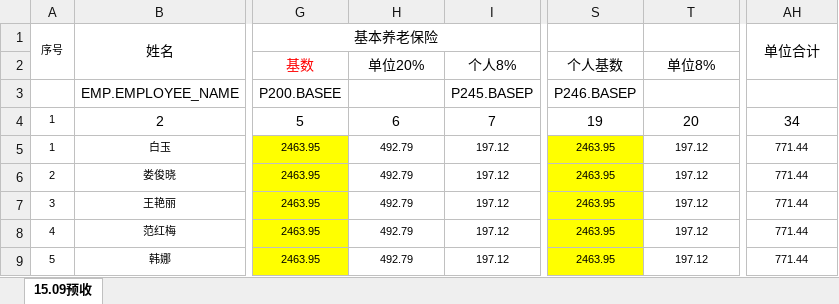
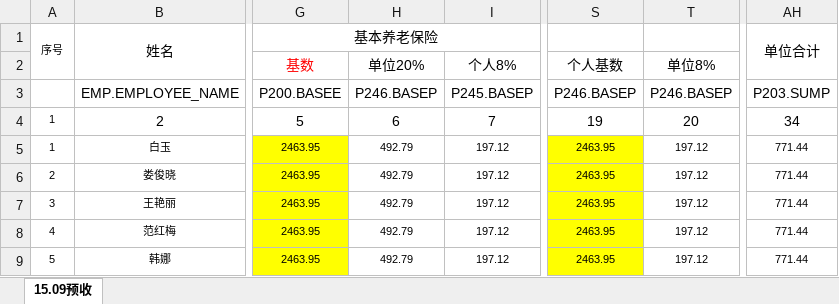
Before and after one commit to voyagec2/ExcelHeaderRecognizer, an Excel workbook: 4-人工抽检文件/111.xlsx, sheet 15.09预收, drawn as a sheet; only a part is shown, gaps mark what is left out; values as stored, in another font and other column widths than the file's, no borders; the diff names each change by its address in the sheet, - before the commit and + after, or states it on an @@ line.

```diff
--- a/4-人工抽检文件/111.xlsx (sheet 15.09预收)
+++ b/4-人工抽检文件/111.xlsx (sheet 15.09预收)
-H3: (empty)
+H3: P246.BASEP
-T3: (empty)
+T3: P246.BASEP
-AH3 (单位合计): (empty)
+AH3 (单位合计): P203.SUMP
```
Also changed, not shown: 人工抽检备份文件/111.xlsx, 标签库.xlsx, 37 other files.
